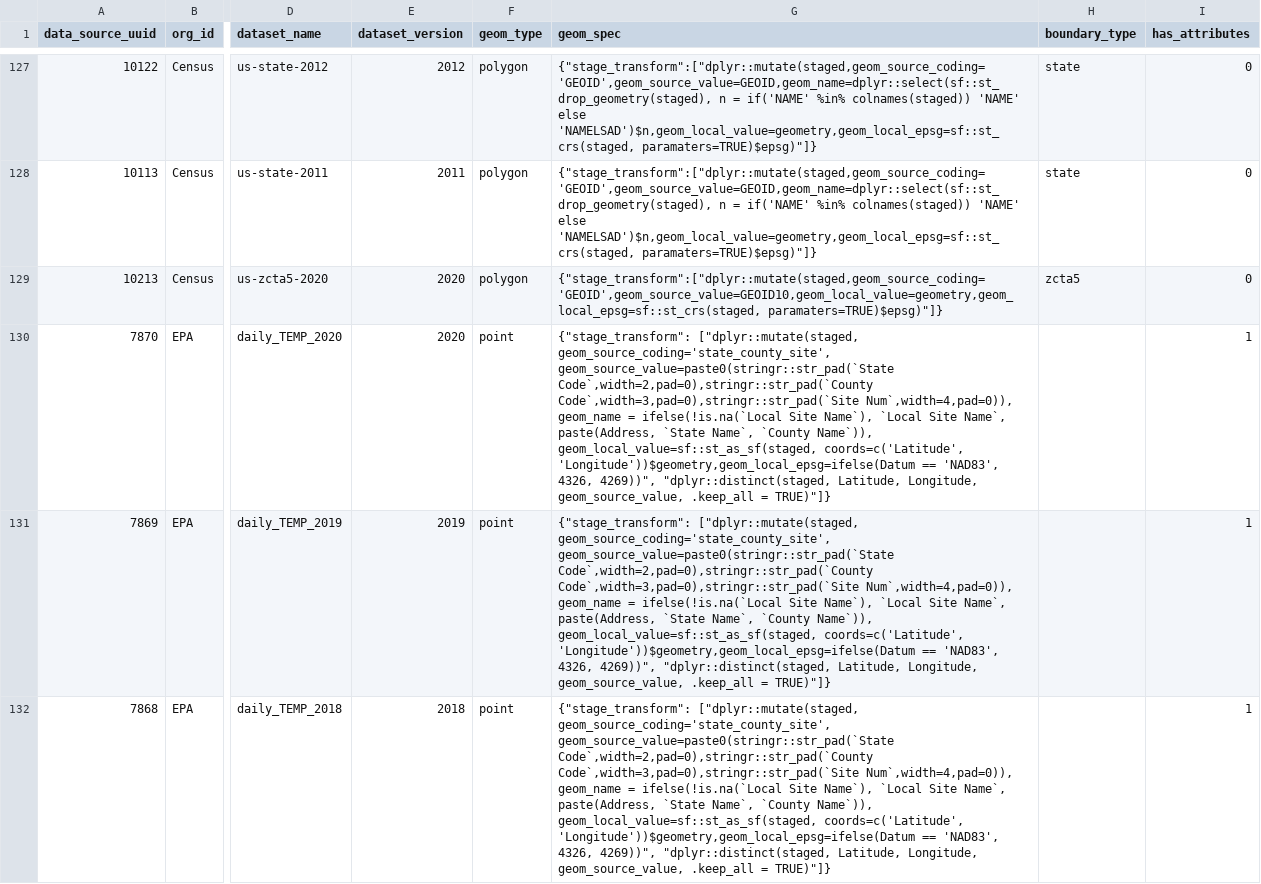
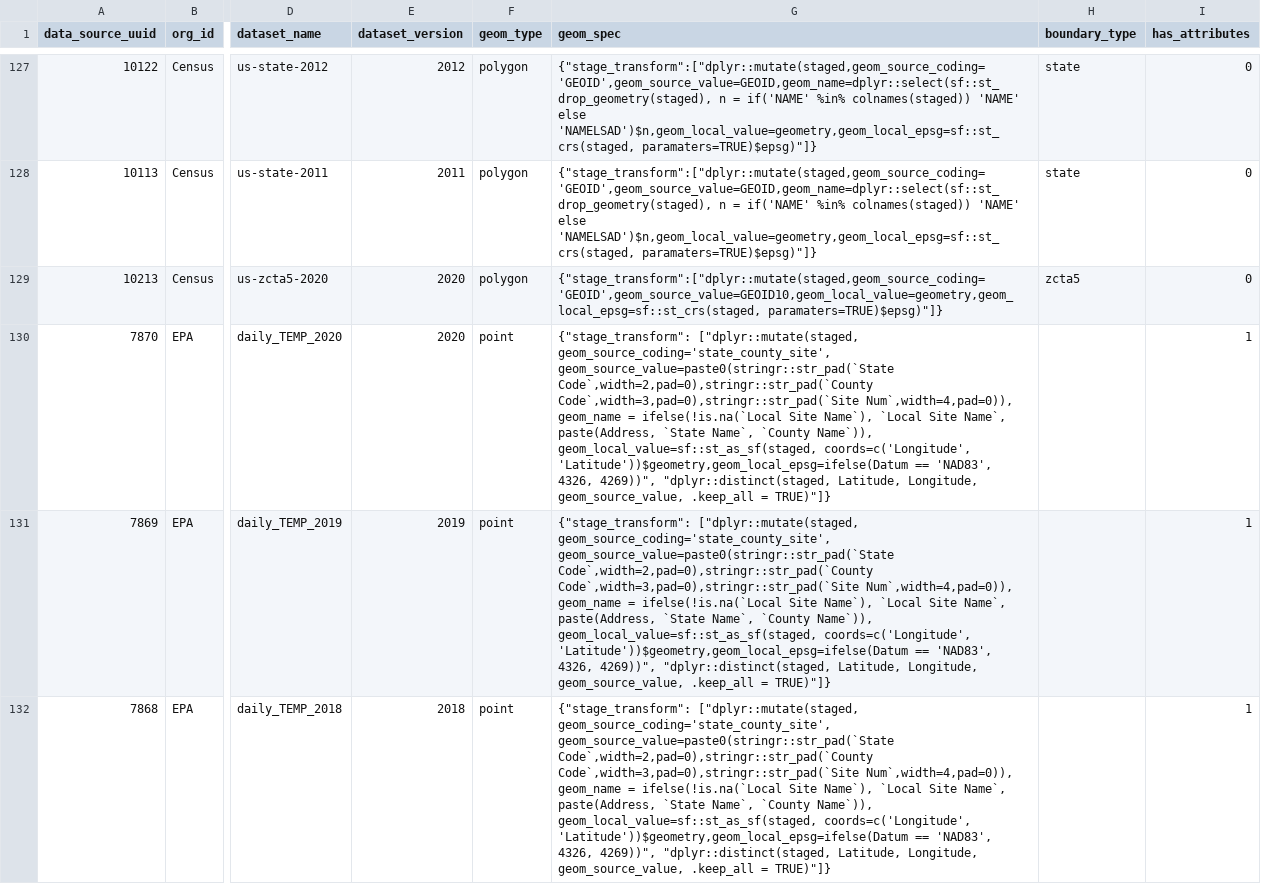
Before and after one commit to OHDSI/GIS, a CSV file: inst/csv/data_source.csv, drawn as a sheet; only a part is shown, gaps mark what is left out; the diff covers the shown part only; the diff names each change by its address in the sheet, - before the commit and + after, or states it on an @@ line.

```diff
--- a/inst/csv/data_source.csv
+++ b/inst/csv/data_source.csv
-G130:G132 (geom_spec): …Name`)), geom_local_value=sf::st_as_sf(staged, coords=c('Latitude', 'Longitude'))$geometry,geom_local_epsg=ifelse(Datum == 'NAD83',…
+G130:G132 (geom_spec): …Name`)), geom_local_value=sf::st_as_sf(staged, coords=c('Longitude', 'Latitude'))$geometry,geom_local_epsg=ifelse(Datum == 'NAD83',…
```
Also changed, not shown: 8 edited cells elsewhere in this file, rmd/data/data_source_example.csv, 10 other files.
